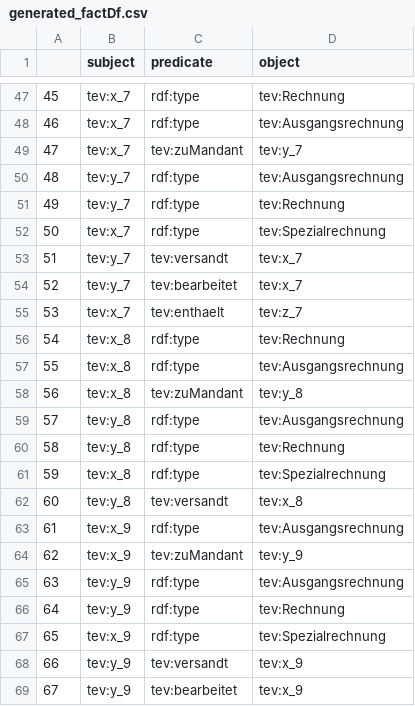
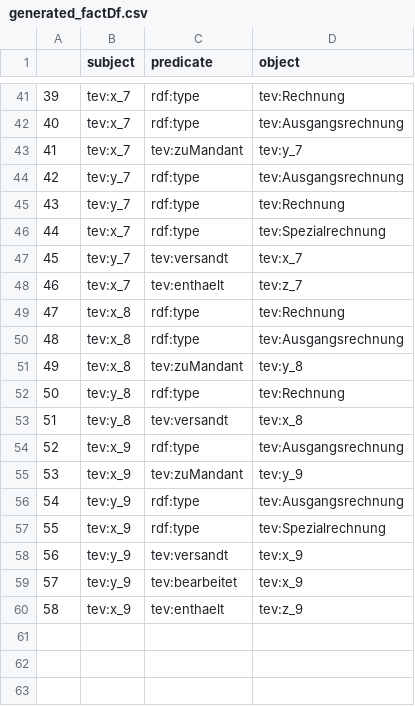
Before and after one commit to EnexaProject/enexa-tensor-reasoning, a CSV file: examples/generation/synthetic_test_data/generated_factDf.csv, drawn as a sheet; only a part is shown, gaps mark what is left out; removed rows and columns are numbered as before the commit, all else as after; the diff covers the shown part only; the diff names each change by its address in the sheet, - before the commit and + after, or states it on an @@ line.

```diff
--- a/examples/generation/synthetic_test_data/generated_factDf.csv
+++ b/examples/generation/synthetic_test_data/generated_factDf.csv
@@ column A renumbered between rows 3 and 59 @@
-row 54: 52 | tev:y_7 | tev:bearbeitet | tev:x_7
-row 59: 57 | tev:y_8 | rdf:type | tev:Ausgangsrechnung
-row 61: 59 | tev:x_8 | rdf:type | tev:Spezialrechnung
-row 66: 64 | tev:y_9 | rdf:type | tev:Rechnung
+row 60: 58 | tev:x_9 | tev:enthaelt | tev:z_9
```
Also changed, not shown: 8 added rows, 14 removed rows and 3 edited cells elsewhere in this file, 32 other files.
